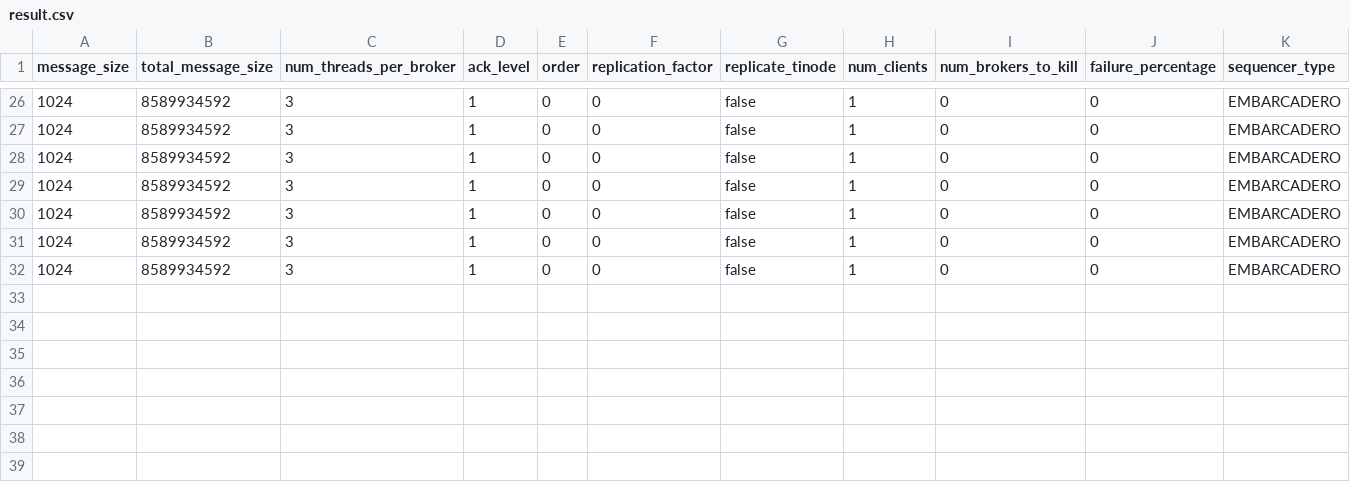
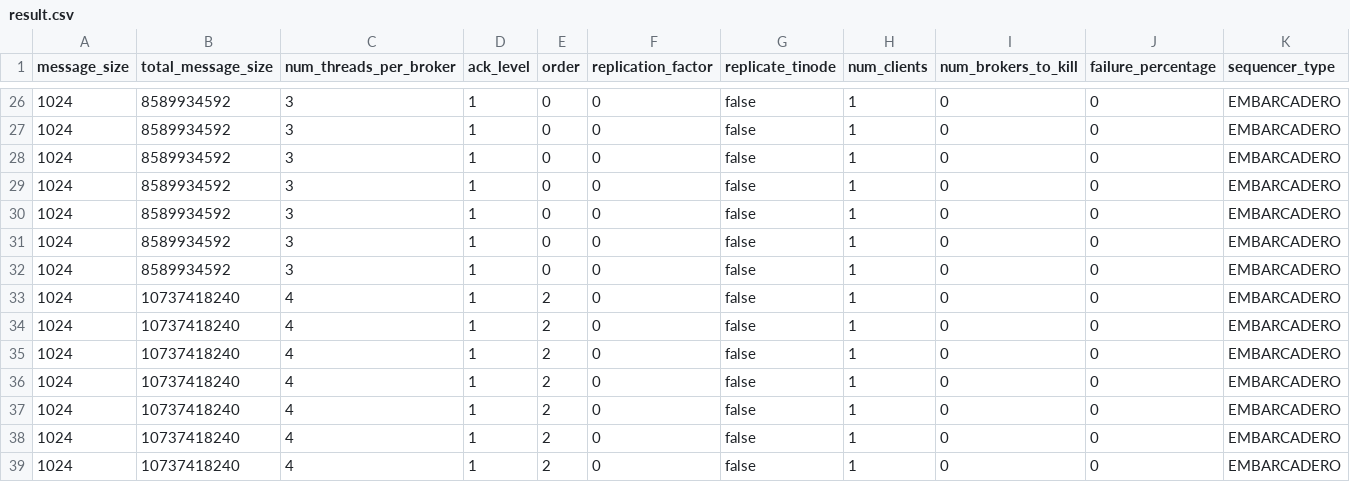
Before and after one commit to jaewan/Embarcadero, a CSV file: data/throughput/pubsub/result.csv, drawn as a sheet; only a part is shown, gaps mark what is left out; rows hold the shown columns only; the diff names each change by its address in the sheet, - before the commit and + after, or states it on an @@ line.

```diff
--- a/data/throughput/pubsub/result.csv
+++ b/data/throughput/pubsub/result.csv
+row 33: 1024 | 10737418240 | 4 | 1 | 2 | 0 | false | 1 | 0 | 0 | EMBARCADERO
+row 34: 1024 | 10737418240 | 4 | 1 | 2 | 0 | false | 1 | 0 | 0 | EMBARCADERO
+row 35: 1024 | 10737418240 | 4 | 1 | 2 | 0 | false | 1 | 0 | 0 | EMBARCADERO
+row 36: 1024 | 10737418240 | 4 | 1 | 2 | 0 | false | 1 | 0 | 0 | EMBARCADERO
+row 37: 1024 | 10737418240 | 4 | 1 | 2 | 0 | false | 1 | 0 | 0 | EMBARCADERO
+row 38: 1024 | 10737418240 | 4 | 1 | 2 | 0 | false | 1 | 0 | 0 | EMBARCADERO
+row 39: 1024 | 10737418240 | 4 | 1 | 2 | 0 | false | 1 | 0 | 0 | EMBARCADERO
```
Also changed, not shown: data/throughput/e2e/result.csv, data/throughput/pub/result.csv, 9 other files.
